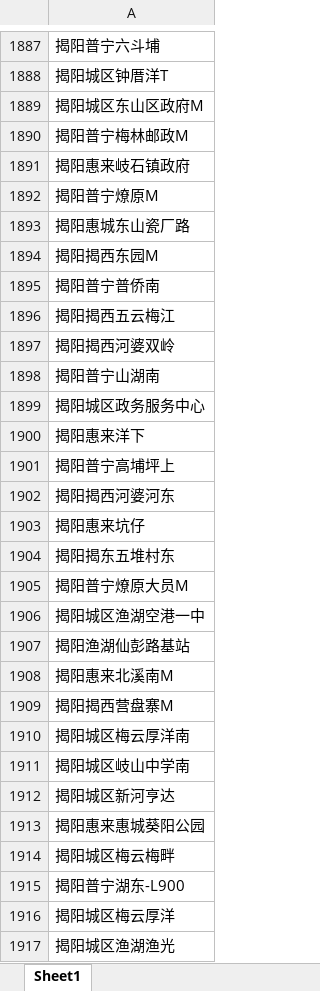
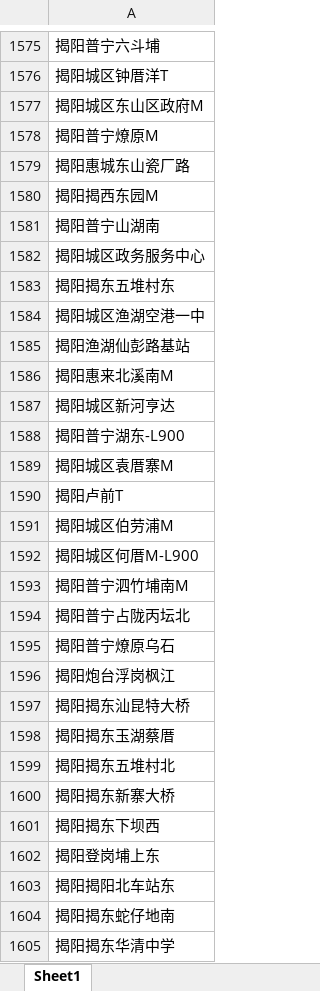
Before and after one commit to pccode21/Module, an Excel workbook: pandas/运营商站址名称.xlsx, sheet Sheet1, drawn as a sheet; only a part is shown, gaps mark what is left out; the shorter side is filled out with more unchanged rows; values as stored, in another font and other column widths than the file's, no borders; the diff covers the shown part only; the diff names each change by its address in the sheet, - before the commit and + after, or states it on an @@ line.

```diff
--- a/pandas/运营商站址名称.xlsx (sheet Sheet1)
+++ b/pandas/运营商站址名称.xlsx (sheet Sheet1)
-row 1890: 揭阳普宁梅林邮政M
-row 1891: 揭阳惠来岐石镇政府
-row 1895: 揭阳普宁普侨南
-row 1896: 揭阳揭西五云梅江
-row 1897: 揭阳揭西河婆双岭
-row 1900: 揭阳惠来洋下
-row 1901: 揭阳普宁高埔坪上
-row 1902: 揭阳揭西河婆河东
-row 1903: 揭阳惠来坑仔
-row 1905: 揭阳普宁燎原大员M
-row 1909: 揭阳揭西营盘寨M
-row 1910: 揭阳城区梅云厚洋南
-row 1911: 揭阳城区岐山中学南
-row 1913: 揭阳惠来惠城葵阳公园
-row 1914: 揭阳城区梅云梅畔
-row 1916: 揭阳城区梅云厚洋
-row 1917: 揭阳城区渔湖渔光
```
Also changed, not shown: 421 removed rows and 3 edited cells elsewhere in this sheet, 1 other file.
